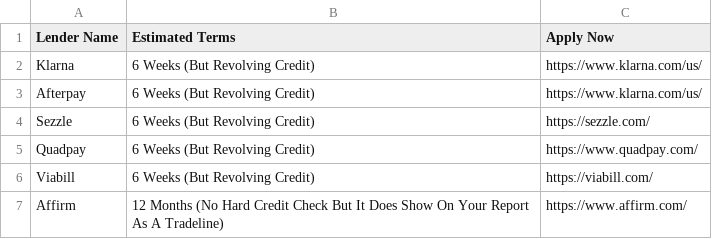
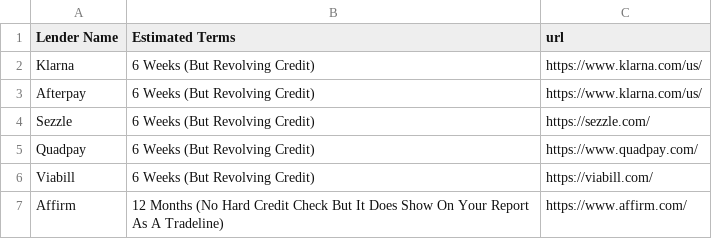
Before and after one commit to nasir733/NeruLending, a CSV file: database_lenders/02/No-Credit-Check-Financing-.csv, drawn as a sheet.

```diff
--- a/database_lenders/02/No-Credit-Check-Financing-.csv
+++ b/database_lenders/02/No-Credit-Check-Financing-.csv
@@ -1,2 +1,2 @@
-"Lender Name","Estimated Terms","Apply Now","","","","","","","","","","","","","","","","","","","","","","",""
+"Lender Name","Estimated Terms","url","","","","","","","","","","","","","","","","","","","","","","",""
 "Klarna","6 Weeks (But Revolving Credit)","https://www.klarna.com/us/","","","","","","","","","","","","","","","","","","","","","","",""
```
Also changed, not shown: 15 other files.
